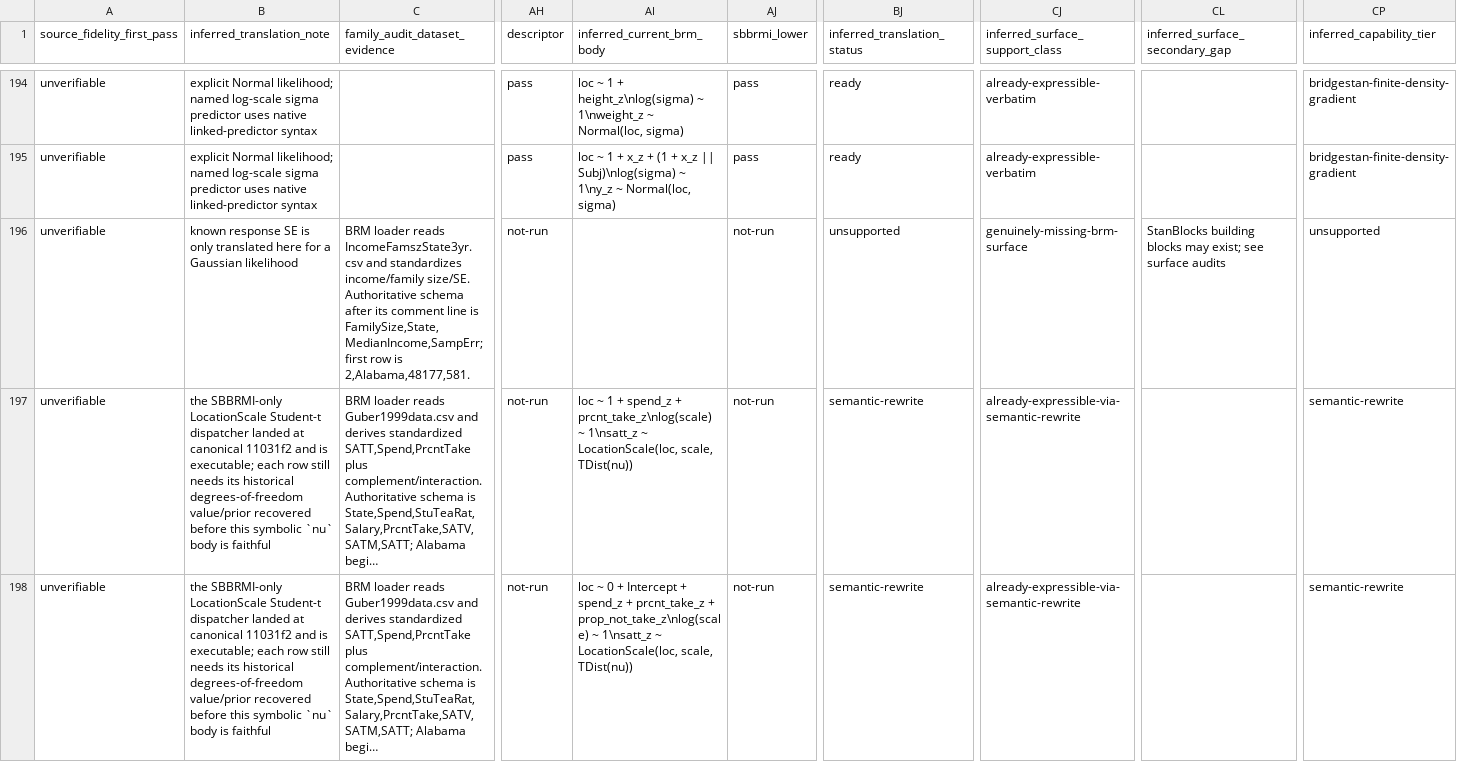
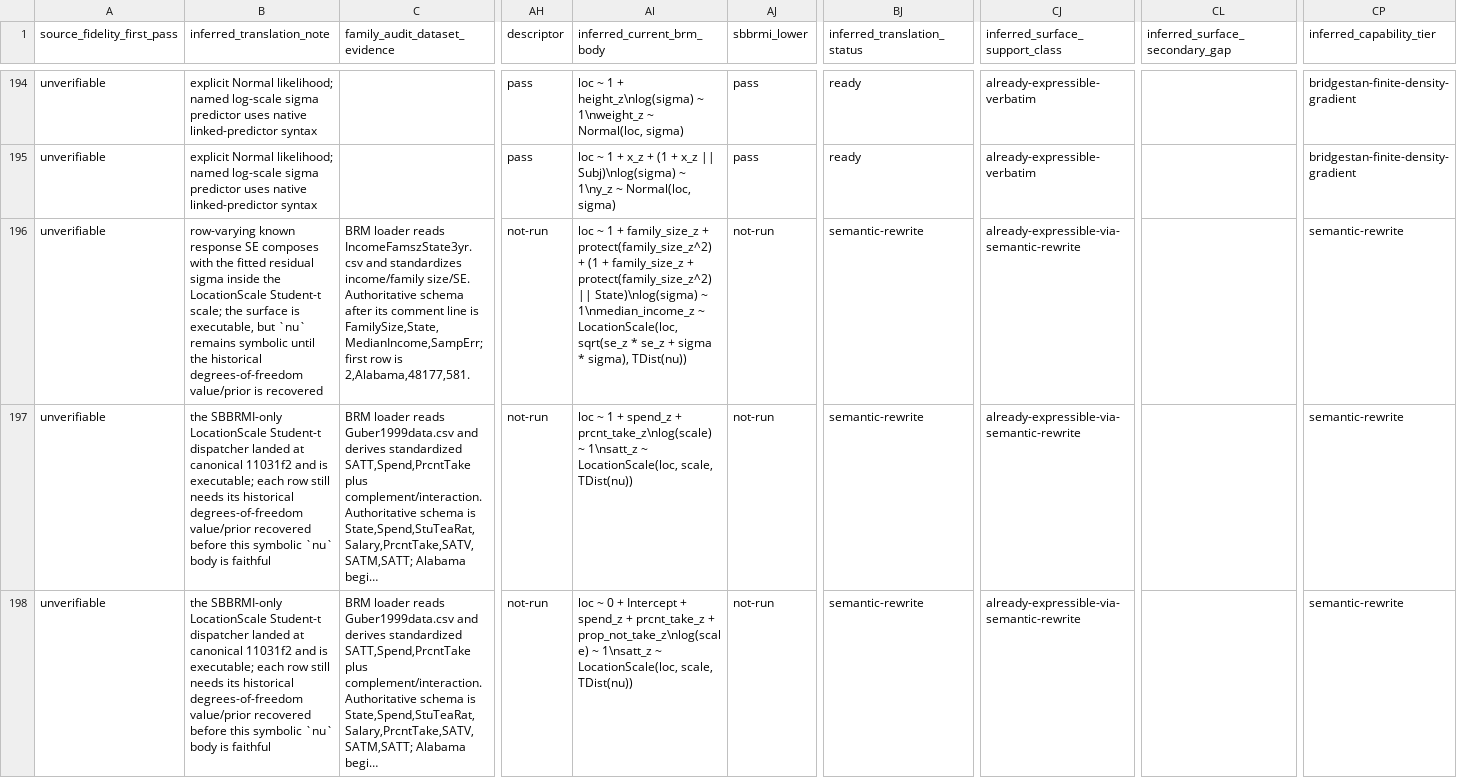
Before and after one commit to nsiccha/BayesianRegressionModels.jl, a TSV file: research/historical_model_inventory/all_source_rows_matrix.tsv, drawn as a sheet; only a part is shown, gaps mark what is left out; long unchanged cells end in …; the diff names each change by its address in the sheet, - before the commit and + after, or states it on an @@ line.

Commit message:
Fix known-SE Student-t inventory classification

```diff
--- a/research/historical_model_inventory/all_source_rows_matrix.tsv
+++ b/research/historical_model_inventory/all_source_rows_matrix.tsv
-B196 (inferred_translation_note): known response SE is only translated here for a Gaussian likelihood
+B196 (inferred_translation_note): row-varying known response SE composes with the fitted residual sigma inside the LocationScale Student-t scale; the surface is executable, but `nu` remains symbolic until the historical degrees-of-freedom value/prior is recovered
-AI196 (inferred_current_brm_body): (empty)
+AI196 (inferred_current_brm_body): loc ~ 1 + family_size_z + protect(family_size_z^2) + (1 + family_size_z + protect(family_size_z^2) || State)\nlog(sigma) ~ 1\nmedian_income_z ~ LocationScale(loc, sqrt(se_z * se_z + sigma * sigma), TDist(nu))
-BJ196 (inferred_translation_status): unsupported
+BJ196 (inferred_translation_status): semantic-rewrite
-CJ196 (inferred_surface_support_class): genuinely-missing-brm-surface
+CJ196 (inferred_surface_support_class): already-expressible-via-semantic-rewrite
-CL196 (inferred_surface_secondary_gap): StanBlocks building blocks may exist; see surface audits
+CL196 (inferred_surface_secondary_gap): (empty)
-CP196 (inferred_capability_tier): unsupported
+CP196 (inferred_capability_tier): semantic-rewrite
```
Also changed, not shown: research/historical_model_inventory/capability_results.tsv, research/historical_model_inventory/final_summary_by_source.tsv, 5 other files.
